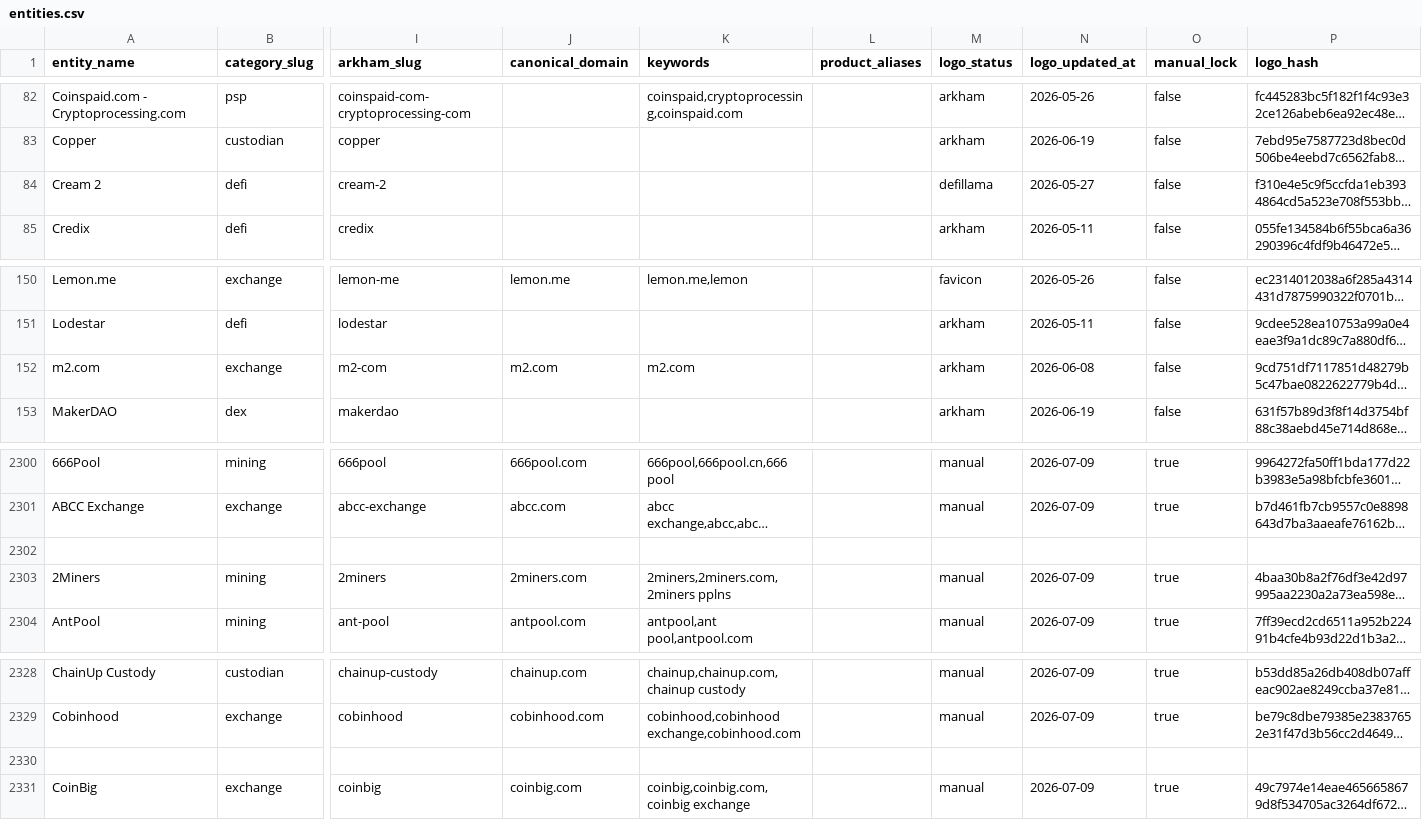
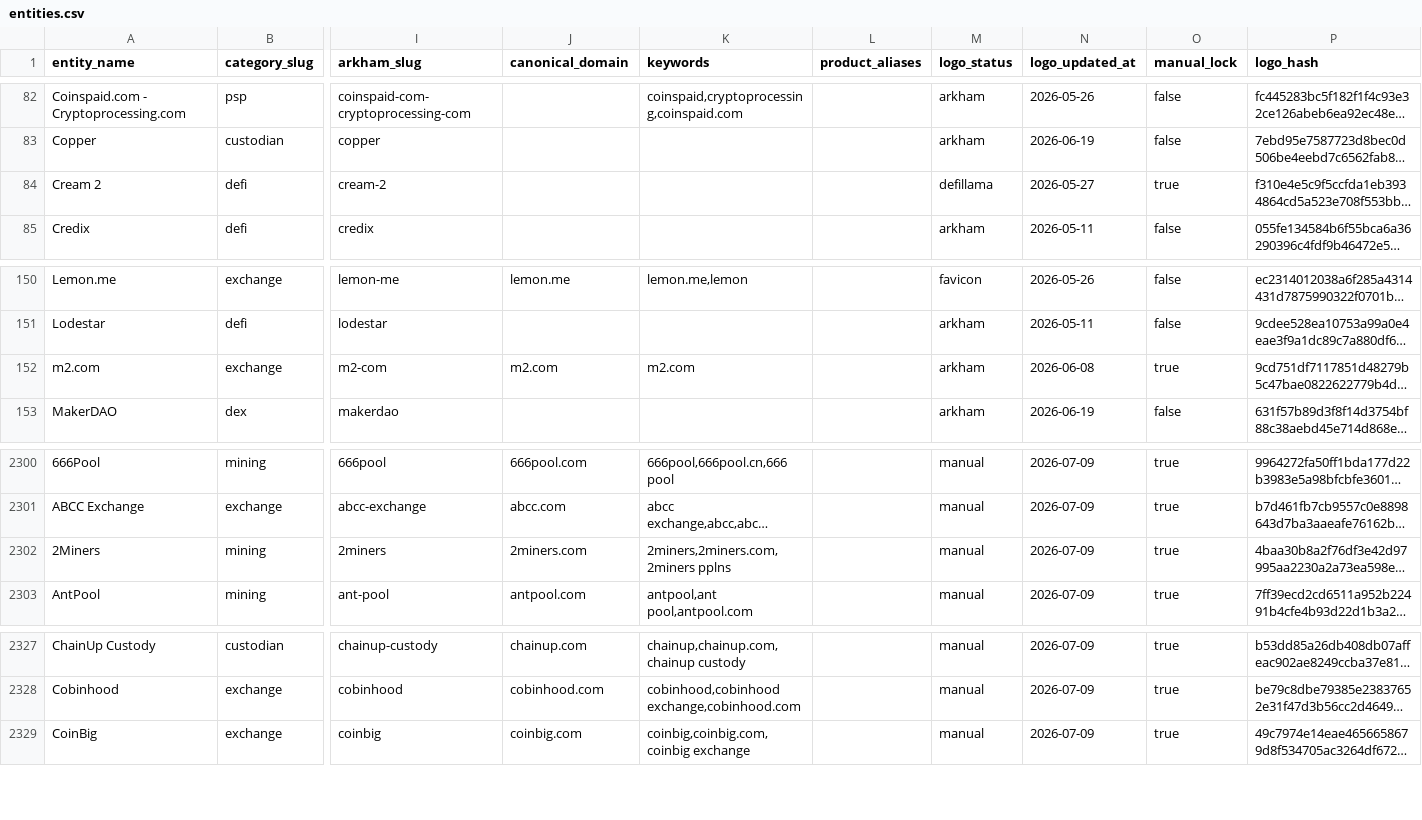
Before and after one commit to maslovsa/kyt-entity-registry, a CSV file: entities.csv, drawn as a sheet; only a part is shown, gaps mark what is left out; long unchanged cells end in …; rows hold the shown columns only; the diff names each change by its address in the sheet, - before the commit and + after, or states it on an @@ line.

Commit message:
fix: restore cream-2 + m2-com logos, lock both (enrich overwrote good logos)

```diff
--- a/entities.csv
+++ b/entities.csv
-O84 (manual_lock): false
+O84 (manual_lock): true
-O152 (manual_lock): false
+O152 (manual_lock): true
-row 2302: (empty)
-row 2330: (empty)
```
